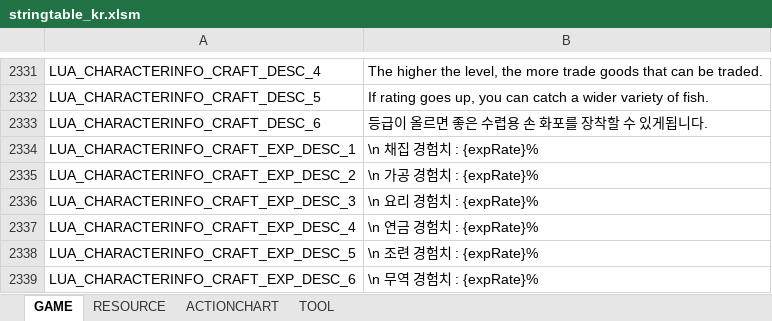
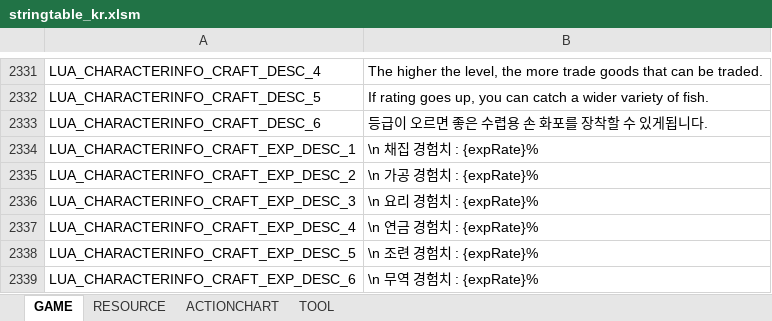
Before and after one commit to dinamizan/BDORUS_SmallFont, an Excel workbook: prestringtable/kr/stringtable_kr.xlsm, sheet GAME, drawn as a sheet; only a part is shown, gaps mark what is left out; values as stored, in another font and other column widths than the file's, no borders; the diff names each change by its address in the sheet, - before the commit and + after, or states it on an @@ line.

```diff
--- a/prestringtable/kr/stringtable_kr.xlsm (sheet GAME)
+++ b/prestringtable/kr/stringtable_kr.xlsm (sheet GAME)
-B2333: 등급이 올르면 좋은 수렵용 손 화포를 장착할 수 있게됩니다.
+B2333: 등급이 오르면 좋은 수렵용 손 화포를 장착할 수 있게됩니다.
```
Also changed, not shown: sheet RESOURCE, prestringtable/kr/stringtable_cutscene_kr.xlsm, prestringtable/kr/symbolnostringtable_kr.xlsm, 2 other files.
